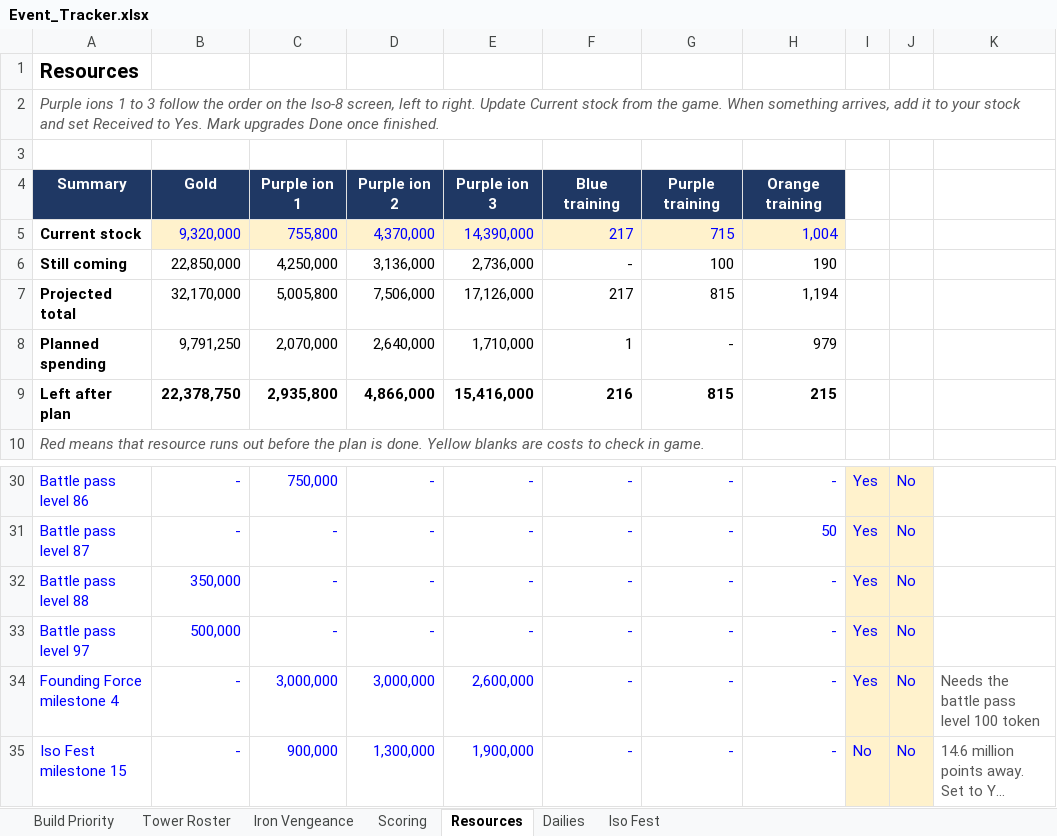
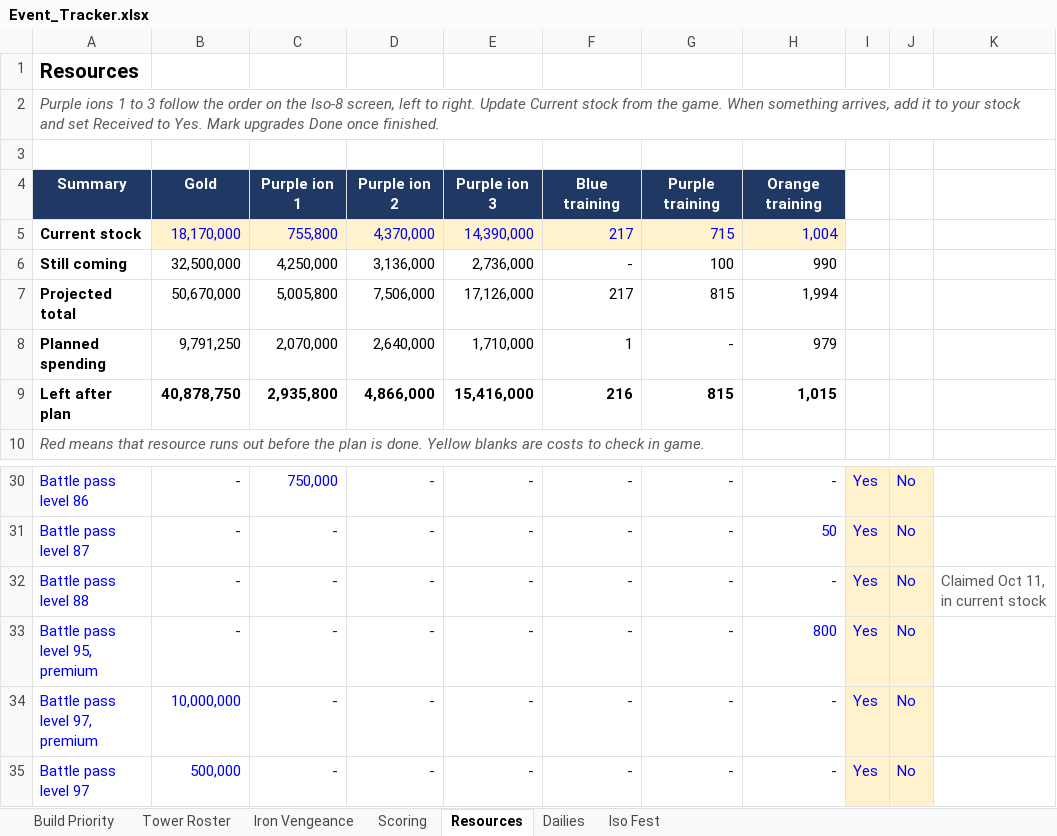
Before and after one commit to mansaalman01-maker/Marvel-Strike-Force-Planning, an Excel workbook: Event_Tracker.xlsx, sheet Resources, drawn as a sheet; only a part is shown, gaps mark what is left out; the shorter side is filled out with more unchanged rows; long unchanged cells end in …; values as stored, in another font and other column widths than the file's, no borders; conditional formats not drawn; the diff names each change by its address in the sheet, - before the commit and + after, or states it on an @@ line.

```diff
--- a/Event_Tracker.xlsx (sheet Resources)
+++ b/Event_Tracker.xlsx (sheet Resources)
-B5: 9,320,000
+B5: 18,170,000
-B6: 22,850,000
+B6: 32,500,000
-H6: 190
+H6: 990
-B7: 32,170,000
+B7: 50,670,000
-H7: 1,194
+H7: 1,994
-B9: 22,378,750
+B9: 40,878,750
-H9: 215
+H9: 1,015
-B32: 350,000
+B32: -
-K32: (empty)
+K32: Claimed Oct 11, in current stock
+row 33: Battle pass level 95, premium | - | - | - | - | - | - | 800 | Yes | No
+row 34: Battle pass level 97, premium | 10,000,000 | - | - | - | - | - | - | Yes | No
```
Also changed, not shown: sheet Iso Fest, sheet Iron Vengeance, formulas that keep their value.
